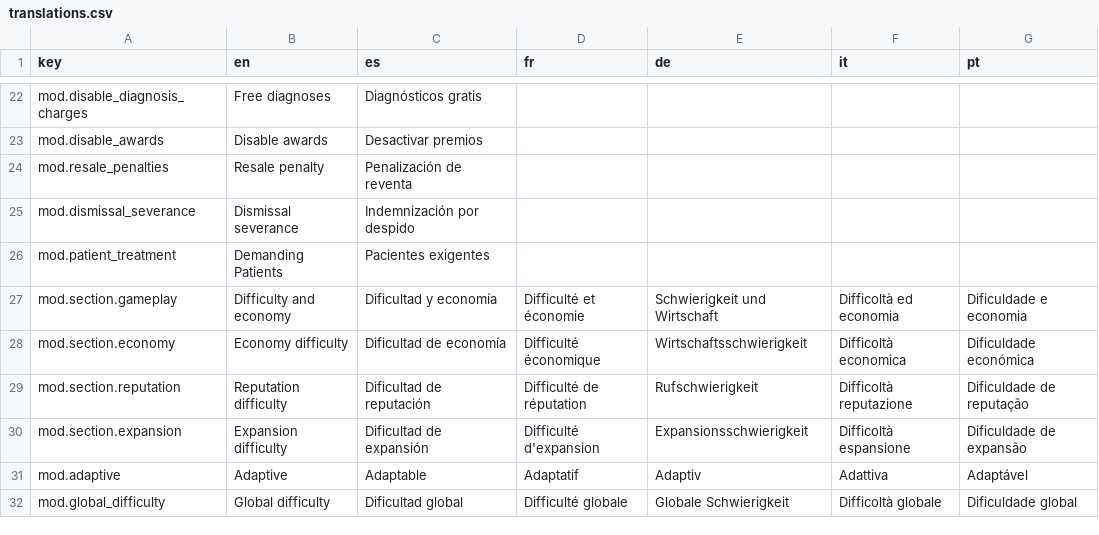
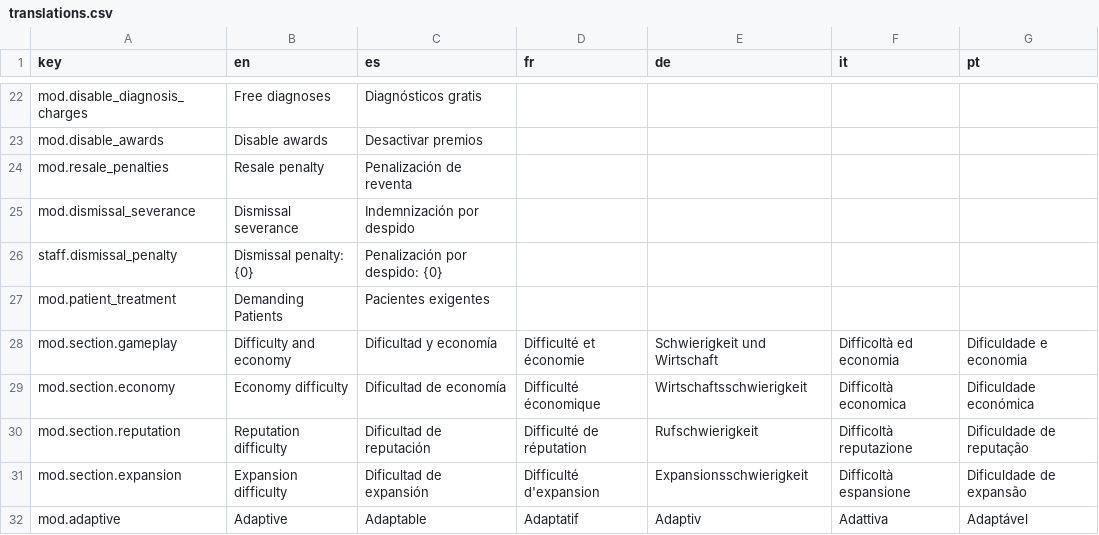
Before and after one commit to Xuxotron/UnderPressure, a CSV file: translations.csv, drawn as a sheet; only a part is shown, gaps mark what is left out; the shorter side is filled out with more unchanged rows; the diff names each change by its address in the sheet, - before the commit and + after, or states it on an @@ line.

Commit message:
Muestra la penalización en el diálogo de despido

```diff
--- a/translations.csv
+++ b/translations.csv
+row 26: staff.dismissal_penalty | Dismissal penalty: {0} | Penalización por despido: {0}
```
Also changed, not shown: translations_extra.csv, 1 other file.
